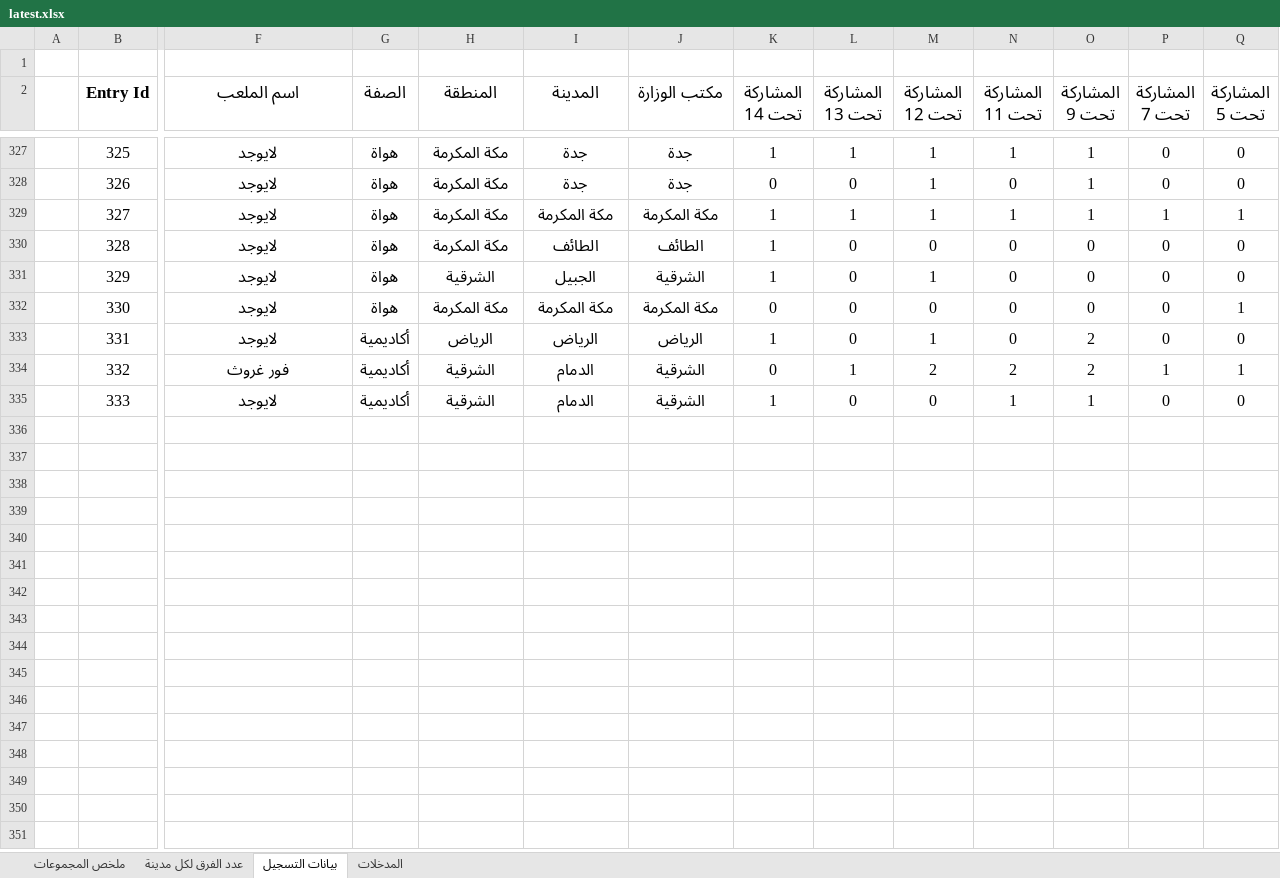
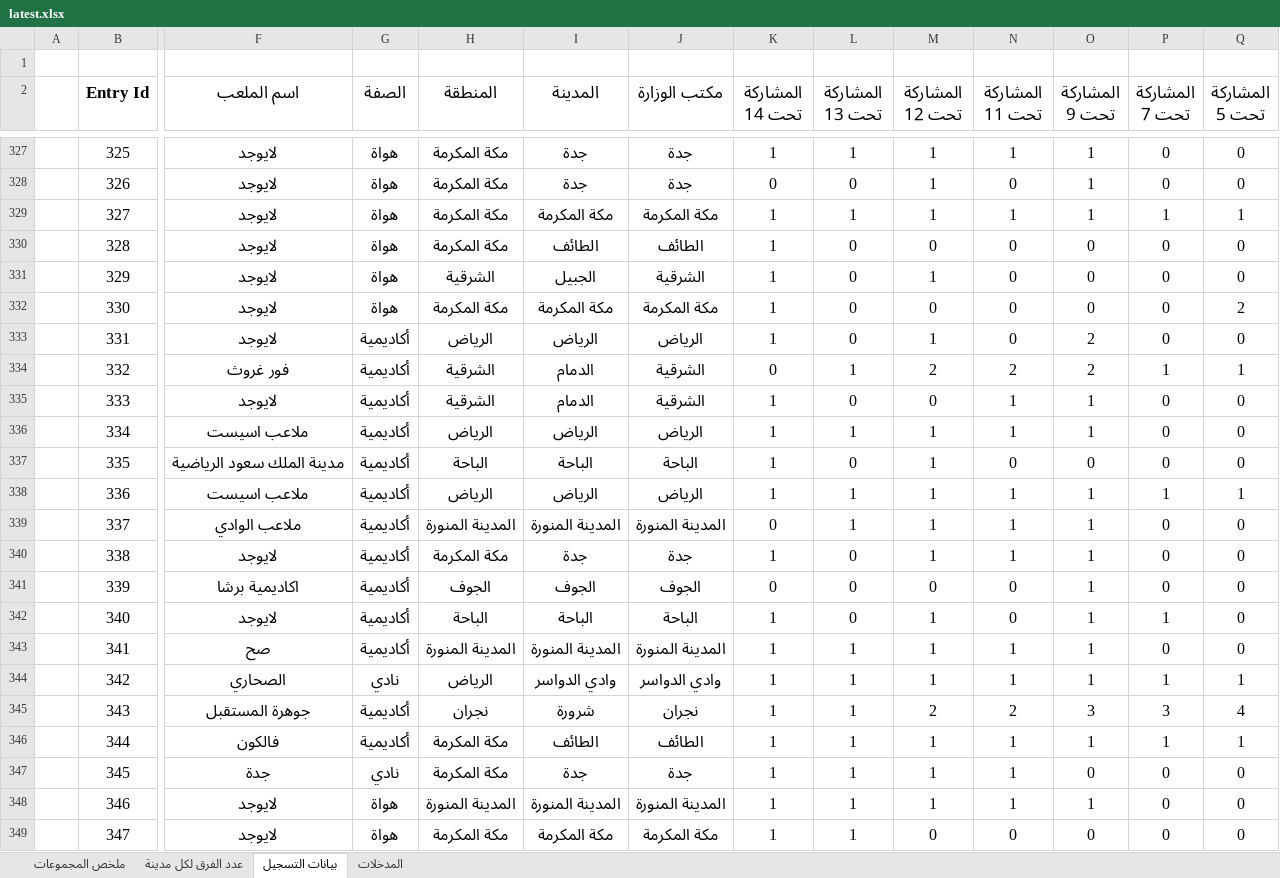
Before and after one commit to saff2026/clusters, an Excel workbook: cluster_analysis/latest.xlsx, sheet بيانات التسجيل, drawn as a sheet; only a part is shown, gaps mark what is left out; values as stored, in another font and other column widths than the file's, no borders; table styles not drawn; rows hold the shown columns only; the diff covers the shown part only; the diff names each change by its address in the sheet, - before the commit and + after, or states it on an @@ line.

```diff
--- a/cluster_analysis/latest.xlsx (sheet بيانات التسجيل)
+++ b/cluster_analysis/latest.xlsx (sheet بيانات التسجيل)
-K332 (المشاركة تحت 14): 0
+K332 (المشاركة تحت 14): 1
-Q332 (المشاركة تحت 5): 1
+Q332 (المشاركة تحت 5): 2
+row 336:  | 334 | ملاعب اسيست | أكاديمية | الرياض | الرياض | الرياض | 1 | 1 | 1 | 1 | 1 | 0 | 0
+row 337:  | 335 | مدينة الملك سعود الرياضية | أكاديمية | الباحة | الباحة | الباحة | 1 | 0 | 1 | 0 | 0 | 0 | 0
+row 338:  | 336 | ملاعب اسيست | أكاديمية | الرياض | الرياض | الرياض | 1 | 1 | 1 | 1 | 1 | 1 | 1
+row 339:  | 337 | ملاعب الوادي | أكاديمية | المدينة المنورة | المدينة المنورة | المدينة المنورة | 0 | 1 | 1 | 1 | 1 | 0 | 0
+row 340:  | 338 | لايوجد | أكاديمية | مكة المكرمة | جدة | جدة | 1 | 0 | 1 | 1 | 1 | 0 | 0
+row 341:  | 339 | اكاديمية برشا | أكاديمية | الجوف | الجوف | الجوف | 0 | 0 | 0 | 0 | 1 | 0 | 0
+row 342:  | 340 | لايوجد | أكاديمية | الباحة | الباحة | الباحة | 1 | 0 | 1 | 0 | 1 | 1 | 0
+row 343:  | 341 | صح | أكاديمية | المدينة المنورة | المدينة المنورة | المدينة المنورة | 1 | 1 | 1 | 1 | 1 | 0 | 0
+row 344:  | 342 | الصحاري | نادي | الرياض | وادي الدواسر | وادي الدواسر | 1 | 1 | 1 | 1 | 1 | 1 | 1
+row 345:  | 343 | جوهرة المستقبل | أكاديمية | نجران | شرورة | نجران | 1 | 1 | 2 | 2 | 3 | 3 | 4
+row 346:  | 344 | فالكون | أكاديمية | مكة المكرمة | الطائف | الطائف | 1 | 1 | 1 | 1 | 1 | 1 | 1
+row 347:  | 345 | جدة | نادي | مكة المكرمة | جدة | جدة | 1 | 1 | 1 | 1 | 0 | 0 | 0
+row 348:  | 346 | لايوجد | هواة | المدينة المنورة | المدينة المنورة | المدينة المنورة | 1 | 1 | 1 | 1 | 1 | 0 | 0
+row 349:  | 347 | لايوجد | هواة | مكة المكرمة | مكة المكرمة | مكة المكرمة | 1 | 1 | 0 | 0 | 0 | 0 | 0
```
Also changed, not shown: 19 added rows and 2 edited cells elsewhere in this sheet, sheet ملخص المجموعات, sheet عدد الفرق لكل مدينة, 3 other files.
